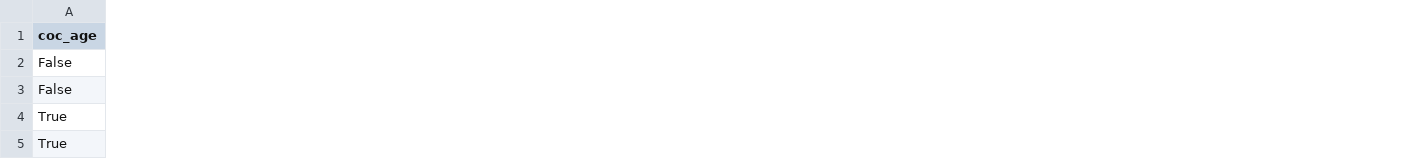
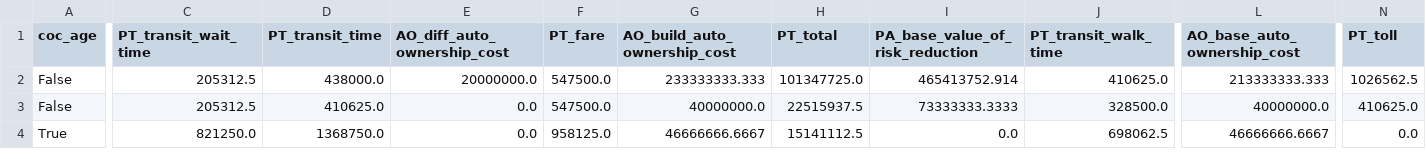
Before and after one commit to RSGInc/bca4abm, a CSV file: devtools/output/coc_results.csv, drawn as a sheet; only a part is shown, gaps mark what is left out; removed rows and columns are numbered as before the commit, all else as after; rows hold the shown columns only; the diff covers the shown part only; the diff names each change by its address in the sheet, - before the commit and + after, or states it on an @@ line.

```diff
--- a/devtools/output/coc_results.csv
+++ b/devtools/output/coc_results.csv
+column C (PT_transit_wait_time), rows 2-4: 205312.5 | 205312.5 | 821250.0
+column D (PT_transit_time), rows 2-4: 438000.0 | 410625.0 | 1368750.0
+column E (AO_diff_auto_ownership_cost), rows 2-4: 20000000.0 | 0.0 | 0.0
+column F (PT_fare), rows 2-4: 547500.0 | 547500.0 | 958125.0
+column G (AO_build_auto_ownership_cost), rows 2-4: 233333333.333 | 40000000.0 | 46666666.6667
+column H (PT_total), rows 2-4: 101347725.0 | 22515937.5 | 15141112.5
+column I (PA_base_value_of_risk_reduction), rows 2-4: 465413752.914 | 73333333.3333 | 0.0
+column J (PT_transit_walk_time), rows 2-4: 410625.0 | 328500.0 | 698062.5
+column L (AO_base_auto_ownership_cost), rows 2-4: 213333333.333 | 40000000.0 | 46666666.6667
+column N (PT_toll), rows 2-4: 1026562.5 | 410625.0 | 0.0
-row 5: True
```
Also changed, not shown: 5 added columns and 6 edited cells elsewhere in this file, devtools/output/coc_silos.csv, devtools/output/persons_merged.csv, 13 other files.
